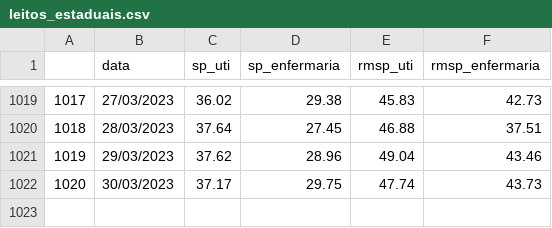
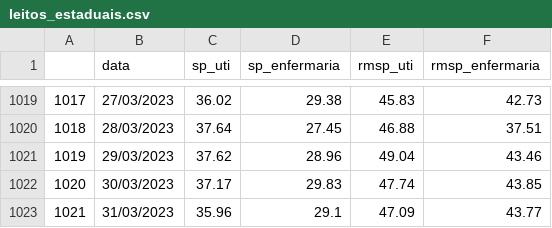
Before and after one commit to DaviSRodrigues/Covid-19-em-Sao-Paulo, a CSV file: dados/leitos_estaduais.csv, drawn as a sheet; only a part is shown, gaps mark what is left out.

```diff
--- a/dados/leitos_estaduais.csv
+++ b/dados/leitos_estaduais.csv
@@ -1021,2 +1021,3 @@
 1019,29/03/2023,37.62,28.96,49.04,43.46
-1020,30/03/2023,37.17,29.75,47.74,43.73
+1020,30/03/2023,37.17,29.83,47.74,43.85
+1021,31/03/2023,35.96,29.1,47.09,43.77
```
Also changed, not shown: dados/dados_estado_sp.csv, 27 other files.
